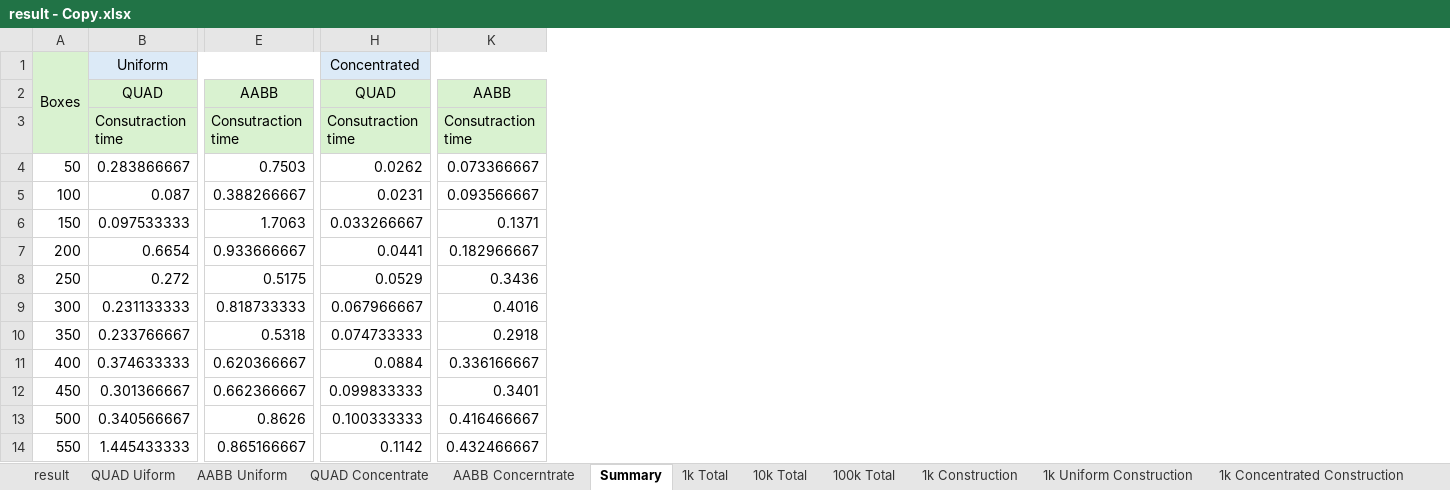
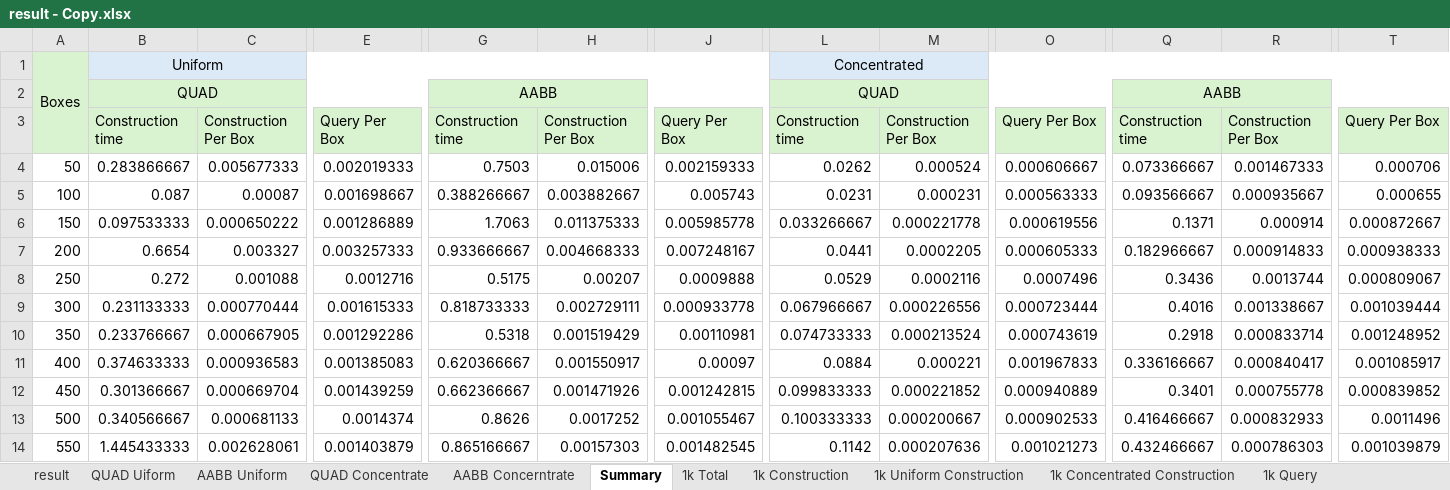
Before and after one commit to d00w/ee, an Excel workbook: result - Copy.xlsx, sheet Summary, drawn as a sheet; only a part is shown, gaps mark what is left out; values as stored, in another font and other column widths than the file's, no borders; addresses are those after the commit; the diff names each change by its address in the sheet, - before the commit and + after, or states it on an @@ line.

Commit message:
graph

```diff
--- a/result - Copy.xlsx (sheet Summary)
+++ b/result - Copy.xlsx (sheet Summary)
+column C, rows 3-14: Construction Per Box | 0.005677333 | 0.00087 | 0.000650222 | 0.003327 | 0.001088 | 0.000770444 | 0.000667905 | 0.000936583 | 0.000669704 | 0.000681133 | 0.002628061
+column E, rows 3-14: Query Per Box | 0.002019333 | 0.001698667 | 0.001286889 | 0.003257333 | 0.0012716 | 0.001615333 | 0.001292286 | 0.001385083 | 0.001439259 | 0.0014374 | 0.001403879
+column H, rows 3-14: Construction Per Box | 0.015006 | 0.003882667 | 0.011375333 | 0.004668333 | 0.00207 | 0.002729111 | 0.001519429 | 0.001550917 | 0.001471926 | 0.0017252 | 0.00157303
+column J, rows 3-14: Query Per Box | 0.002159333 | 0.005743 | 0.005985778 | 0.007248167 | 0.0009888 | 0.000933778 | 0.00110981 | 0.00097 | 0.001242815 | 0.001055467 | 0.001482545
+column M, rows 3-14: Construction Per Box | 0.000524 | 0.000231 | 0.000221778 | 0.0002205 | 0.0002116 | 0.000226556 | 0.000213524 | 0.000221 | 0.000221852 | 0.000200667 | 0.000207636
+column O, rows 3-14: Query Per Box | 0.000606667 | 0.000563333 | 0.000619556 | 0.000605333 | 0.0007496 | 0.000723444 | 0.000743619 | 0.001967833 | 0.000940889 | 0.000902533 | 0.001021273
+column R, rows 3-14: Construction Per Box | 0.001467333 | 0.000935667 | 0.000914 | 0.000914833 | 0.0013744 | 0.001338667 | 0.000833714 | 0.000840417 | 0.000755778 | 0.000832933 | 0.000786303
+column T, rows 3-14: Query Per Box | 0.000706 | 0.000655 | 0.000872667 | 0.000938333 | 0.000809067 | 0.001039444 | 0.001248952 | 0.001085917 | 0.000839852 | 0.0011496 | 0.001039879
-B3: Consutraction time
+B3: Construction time
-G3: Consutraction time
+G3: Construction time
-L3: Consutraction time
+L3: Construction time
-Q3: Consutraction time
+Q3: Construction time
```
Also changed, not shown: other sheet tabs, formulas that keep their value, charts or pictures.
